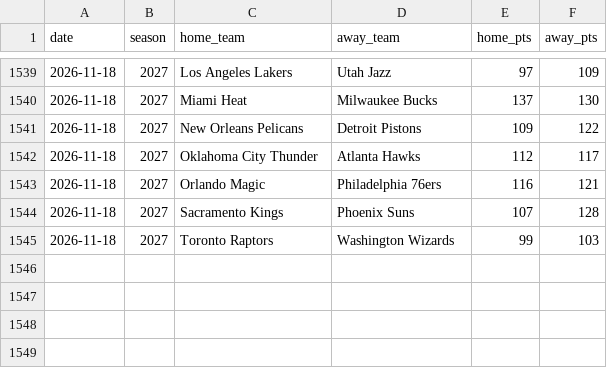
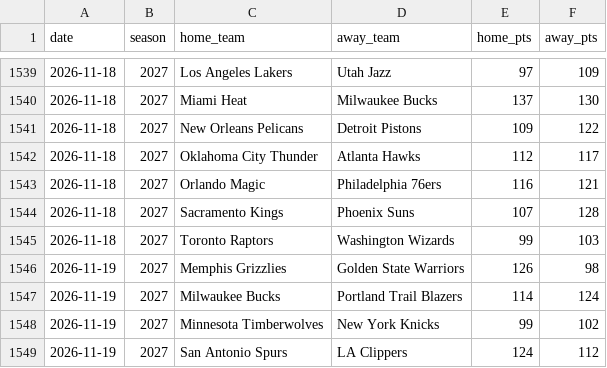
Before and after one commit to brianbzeng/nbamodel, a CSV file: data/raw/nba_game_updates.csv, drawn as a sheet; only a part is shown, gaps mark what is left out; the diff names each change by its address in the sheet, - before the commit and + after, or states it on an @@ line.

```diff
--- a/data/raw/nba_game_updates.csv
+++ b/data/raw/nba_game_updates.csv
+row 1546: 2026-11-19 | 2027 | Memphis Grizzlies | Golden State Warriors | 126 | 98
+row 1547: 2026-11-19 | 2027 | Milwaukee Bucks | Portland Trail Blazers | 114 | 124
+row 1548: 2026-11-19 | 2027 | Minnesota Timberwolves | New York Knicks | 99 | 102
+row 1549: 2026-11-19 | 2027 | San Antonio Spurs | LA Clippers | 124 | 112
```
Also changed, not shown: data/raw/nba_daily_predictions.csv, data/raw/official_nba_injuries_by_team_live.csv, 2 other files.
